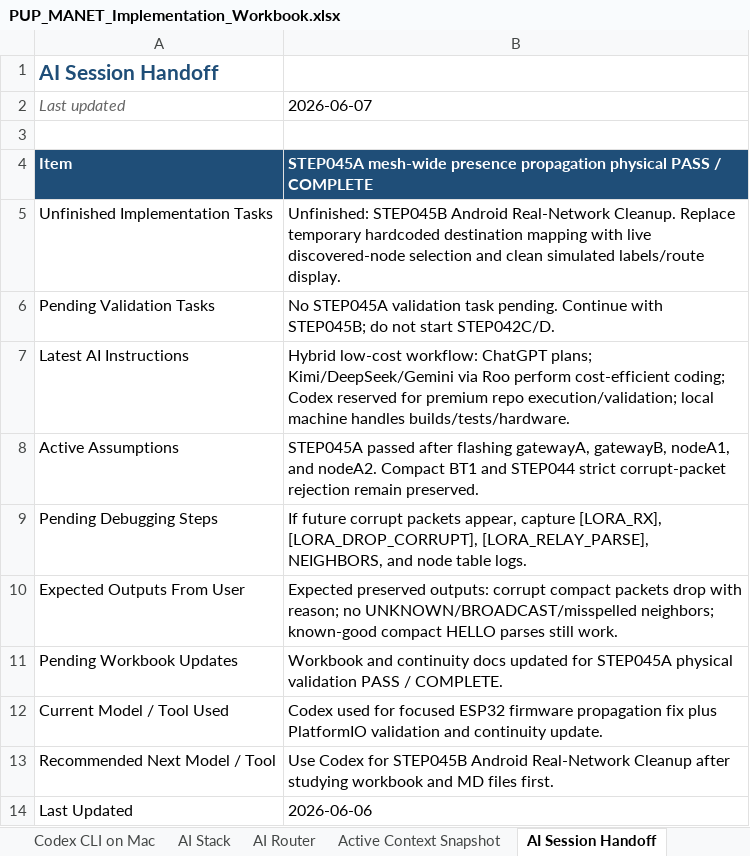
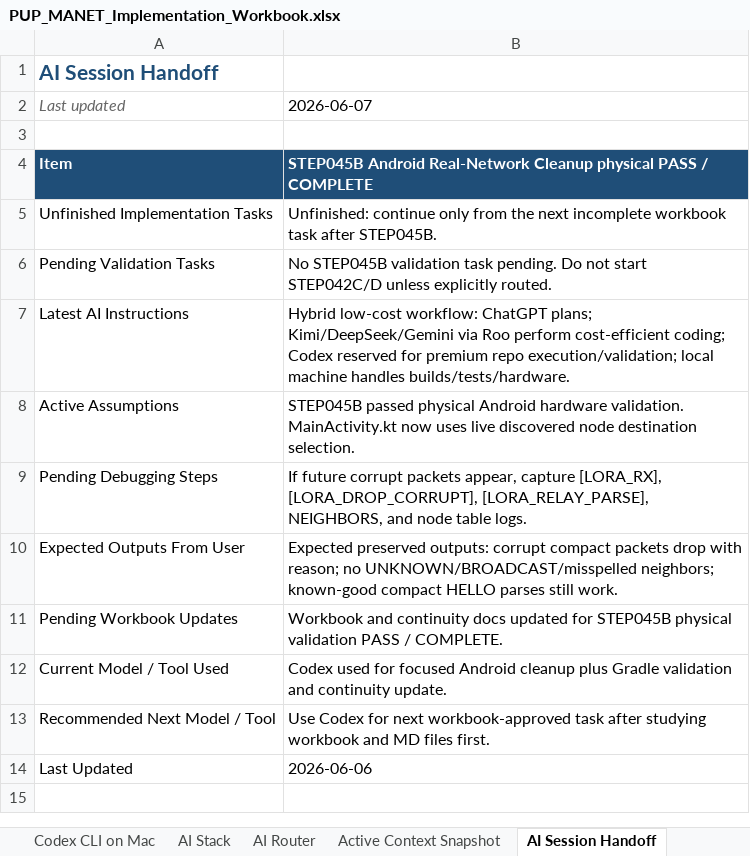
Before and after one commit to pagibetech/pup-manet-emergency-messaging, an Excel workbook: docs/workbook/PUP_MANET_Implementation_Workbook.xlsx, sheet AI Session Handoff, drawn as a sheet; values as stored, in another font and other column widths than the file's, no borders; the diff names each change by its address in the sheet, - before the commit and + after, or states it on an @@ line.

Commit message:
Mark STEP045B Android real-network cleanup pass

```diff
--- a/docs/workbook/PUP_MANET_Implementation_Workbook.xlsx (sheet AI Session Handoff)
+++ b/docs/workbook/PUP_MANET_Implementation_Workbook.xlsx (sheet AI Session Handoff)
-B4: STEP045A mesh-wide presence propagation physical PASS…
+B4: STEP045B Android Real-Network Cleanup physical PASS…
-B5: Unfinished: STEP045B Android Real-Network Cleanup. Replace temporary hardcoded destination mapping with live discovered-node selection and clean simulated labels/route display.
+B5: Unfinished: continue only from the next incomplete workbook task after STEP045B.
-B6: No STEP045A validation task pending. Continue with STEP045B; do not start STEP042C/D.
+B6: No STEP045B validation task pending. Do not start STEP042C/D unless explicitly routed.
-B8: STEP045A passed after flashing gatewayA, gatewayB, nodeA1, and nodeA2. Compact BT1 and STEP044 strict corrupt-packet rejection remain preserved.
+B8: STEP045B passed physical Android hardware validation. MainActivity.kt now uses live discovered node destination selection.
-B11: …updated for STEP045A physical validation…
+B11: …updated for STEP045B physical validation…
-B12: …for focused ESP32 firmware propagation fix plus PlatformIO validation and…
+B12: …for focused Android cleanup plus Gradle validation and…
-B13: …Codex for STEP045B Android Real-Network Cleanup after studying…
+B13: …Codex for next workbook-approved task after studying…
```
Also changed, not shown: sheet Build Validation Matrix, sheet Architecture, sheet Detailed Steps, sheet Test Campaign, sheet AI Model Routing Log, sheet Codex Task Log, 5 more sheets, 5 other files.
